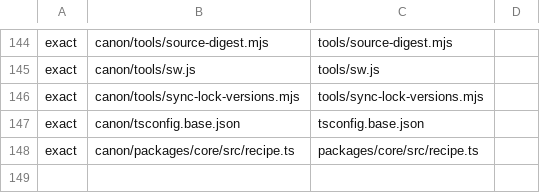
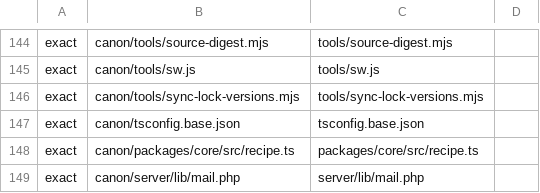
Before and after one commit to chere005/CoreMind, a TSV file: consumers/CalMind.tsv, drawn as a sheet; only a part is shown, gaps mark what is left out; the diff names each change by its address in the sheet, - before the commit and + after, or states it on an @@ line.

```diff
--- a/consumers/CalMind.tsv
+++ b/consumers/CalMind.tsv
+row 149: exact | canon/server/lib/mail.php | server/lib/mail.php
```
Also changed, not shown: 5 other files.
